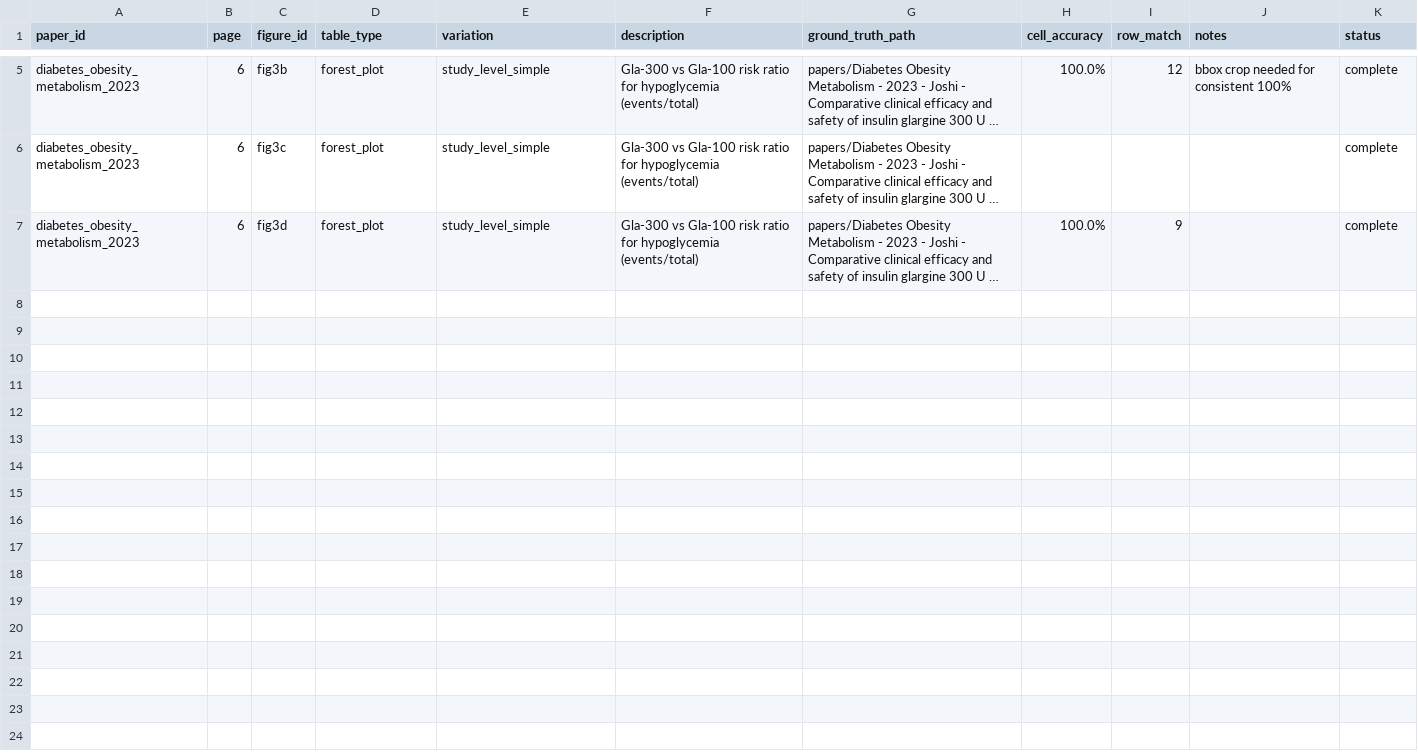
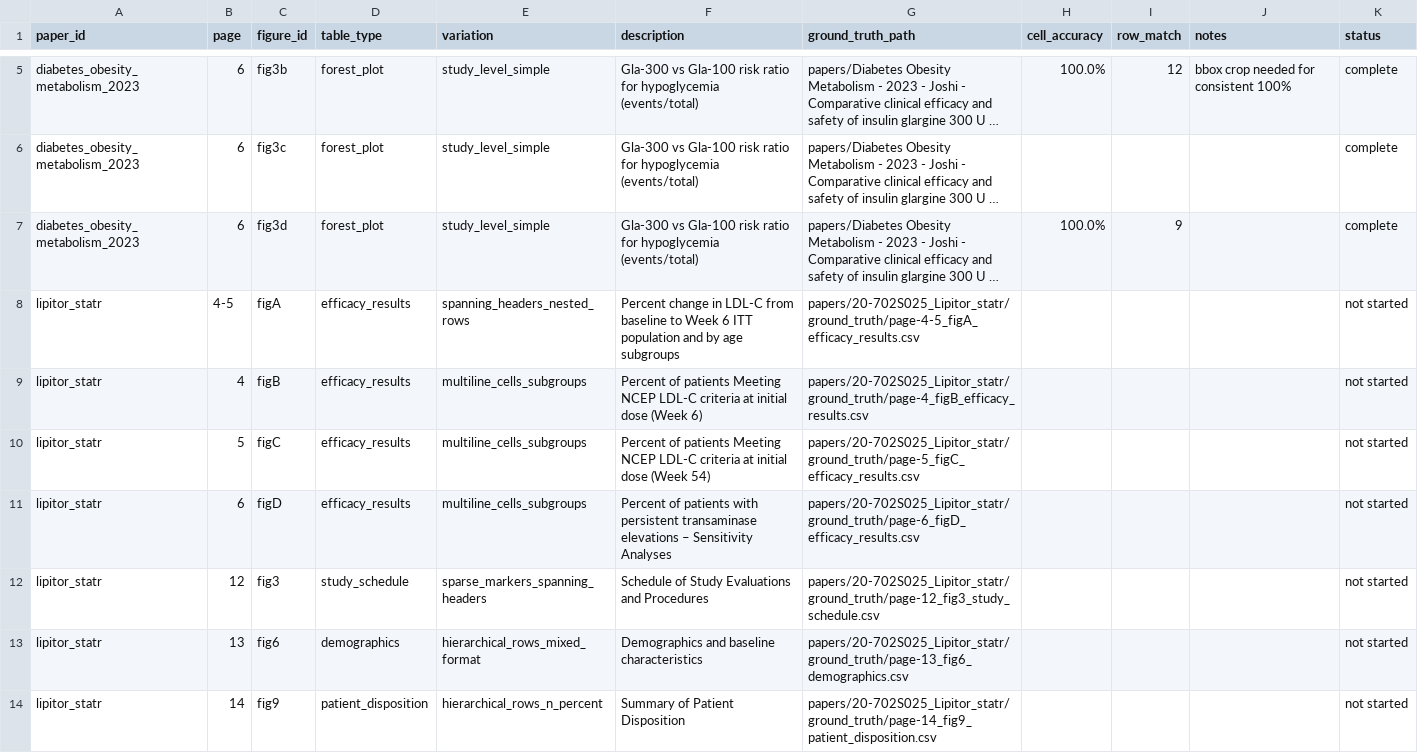
Before and after one commit to roshgill/table_extraction_medical, a CSV file: table_catalog.csv, drawn as a sheet; only a part is shown, gaps mark what is left out; long unchanged cells end in …; the diff names each change by its address in the sheet, - before the commit and + after, or states it on an @@ line.

```diff
--- a/table_catalog.csv
+++ b/table_catalog.csv
+row 8: lipitor_statr | 4-5 | figA | efficacy_results | spanning_headers_nested_rows | Percent change in LDL-C from baseline to Week 6 ITT population and by age subgroups | papers/20-702S025_Lipitor_statr/ground_truth/page-4-5_figA_efficacy_results.csv |  |  |  | not started
+row 9: lipitor_statr | 4 | figB | efficacy_results | multiline_cells_subgroups | Percent of patients Meeting NCEP LDL-C criteria at initial dose (Week 6) | papers/20-702S025_Lipitor_statr/ground_truth/page-4_figB_efficacy_results.csv |  |  |  | not started
+row 10: lipitor_statr | 5 | figC | efficacy_results | multiline_cells_subgroups | Percent of patients Meeting NCEP LDL-C criteria at initial dose (Week 54) | papers/20-702S025_Lipitor_statr/ground_truth/page-5_figC_efficacy_results.csv |  |  |  | not started
+row 11: lipitor_statr | 6 | figD | efficacy_results | multiline_cells_subgroups | Percent of patients with persistent transaminase elevations – Sensitivity Analyses | papers/20-702S025_Lipitor_statr/ground_truth/page-6_figD_efficacy_results.csv |  |  |  | not started
+row 12: lipitor_statr | 12 | fig3 | study_schedule | sparse_markers_spanning_headers | Schedule of Study Evaluations and Procedures | papers/20-702S025_Lipitor_statr/ground_truth/page-12_fig3_study_schedule.csv |  |  |  | not started
+row 13: lipitor_statr | 13 | fig6 | demographics | hierarchical_rows_mixed_format | Demographics and baseline characteristics | papers/20-702S025_Lipitor_statr/ground_truth/page-13_fig6_demographics.csv |  |  |  | not started
+row 14: lipitor_statr | 14 | fig9 | patient_disposition | hierarchical_rows_n_percent | Summary of Patient Disposition | papers/20-702S025_Lipitor_statr/ground_truth/page-14_fig9_patient_disposition.csv |  |  |  | not started
```
Also changed, not shown: 13 other files.
